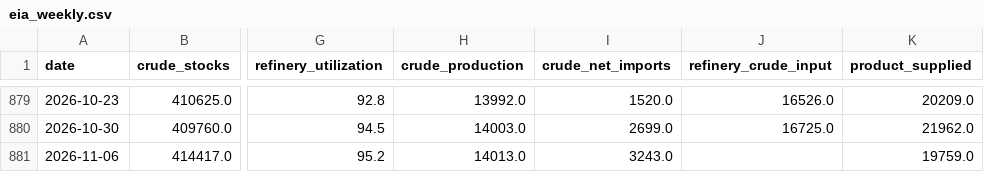
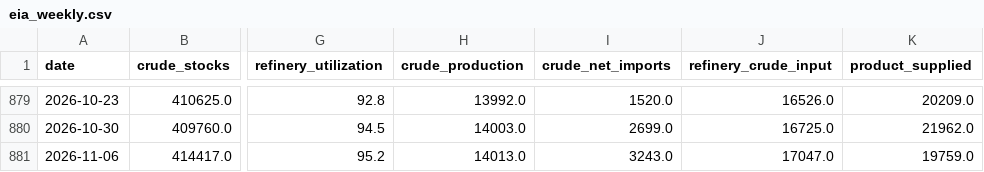
Before and after one commit to anyols/power-market-dashboard, a CSV file: data/store/crude/eia_weekly.csv, drawn as a sheet; only a part is shown, gaps mark what is left out; the diff names each change by its address in the sheet, - before the commit and + after, or states it on an @@ line.

```diff
--- a/data/store/crude/eia_weekly.csv
+++ b/data/store/crude/eia_weekly.csv
-J881 (refinery_crude_input): (empty)
+J881 (refinery_crude_input): 17047.0
```
Also changed, not shown: 1 other file.
